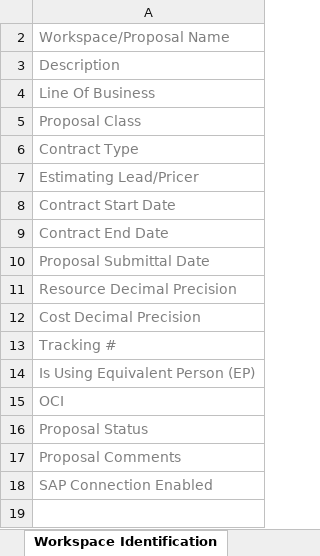
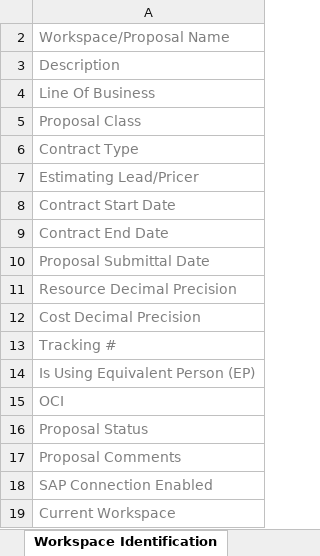
Before and after one commit to kevin-luddy/winter20260115, an Excel workbook: GenBOE/GenBOE.Web/Templates/Export/WorkspaceDataSpaceSystems.xlsx, sheet Workspace Identification, drawn as a sheet; values as stored, in another font and other column widths than the file's, no borders; the diff names each change by its address in the sheet, - before the commit and + after, or states it on an @@ line.

Commit message:
remove from rms and update template

```diff
--- a/GenBOE/GenBOE.Web/Templates/Export/WorkspaceDataSpaceSystems.xlsx (sheet Workspace Identification)
+++ b/GenBOE/GenBOE.Web/Templates/Export/WorkspaceDataSpaceSystems.xlsx (sheet Workspace Identification)
+row 19: Current Workspace
```
Also changed, not shown: 1 other file.
